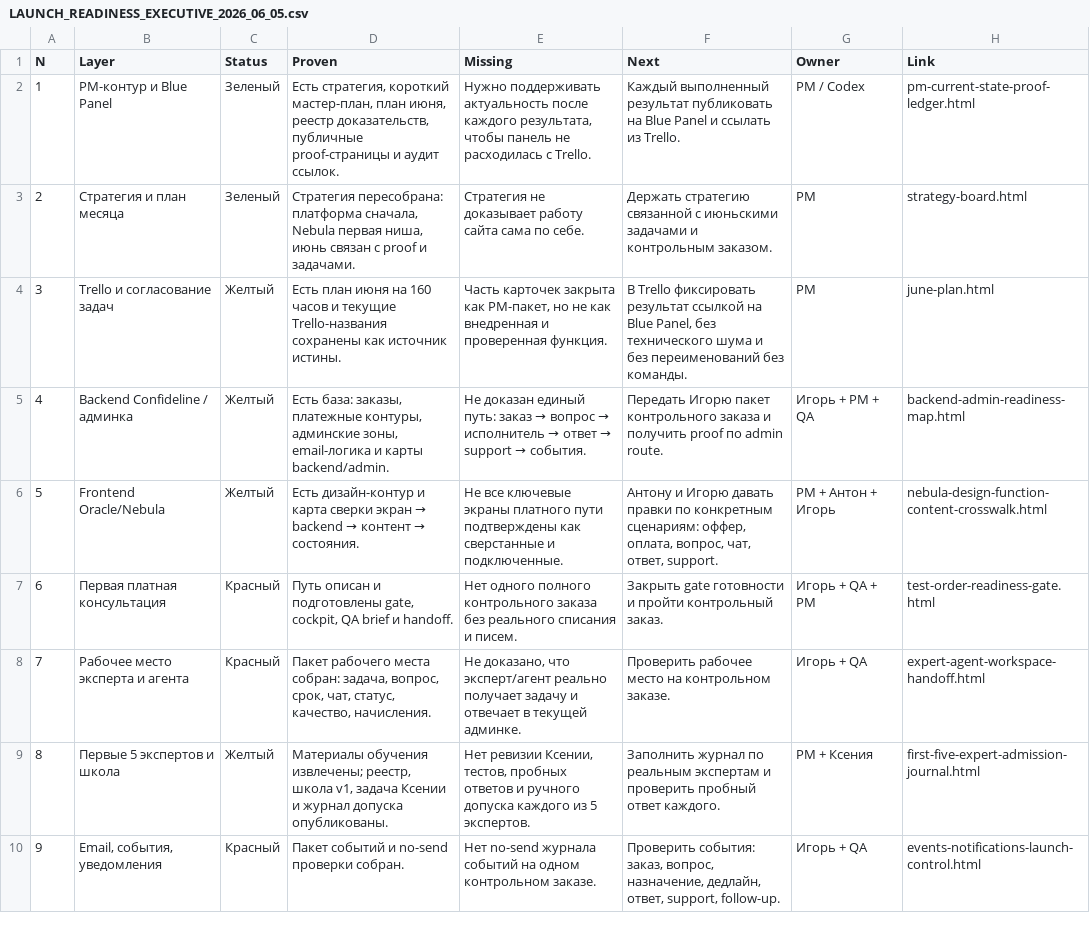
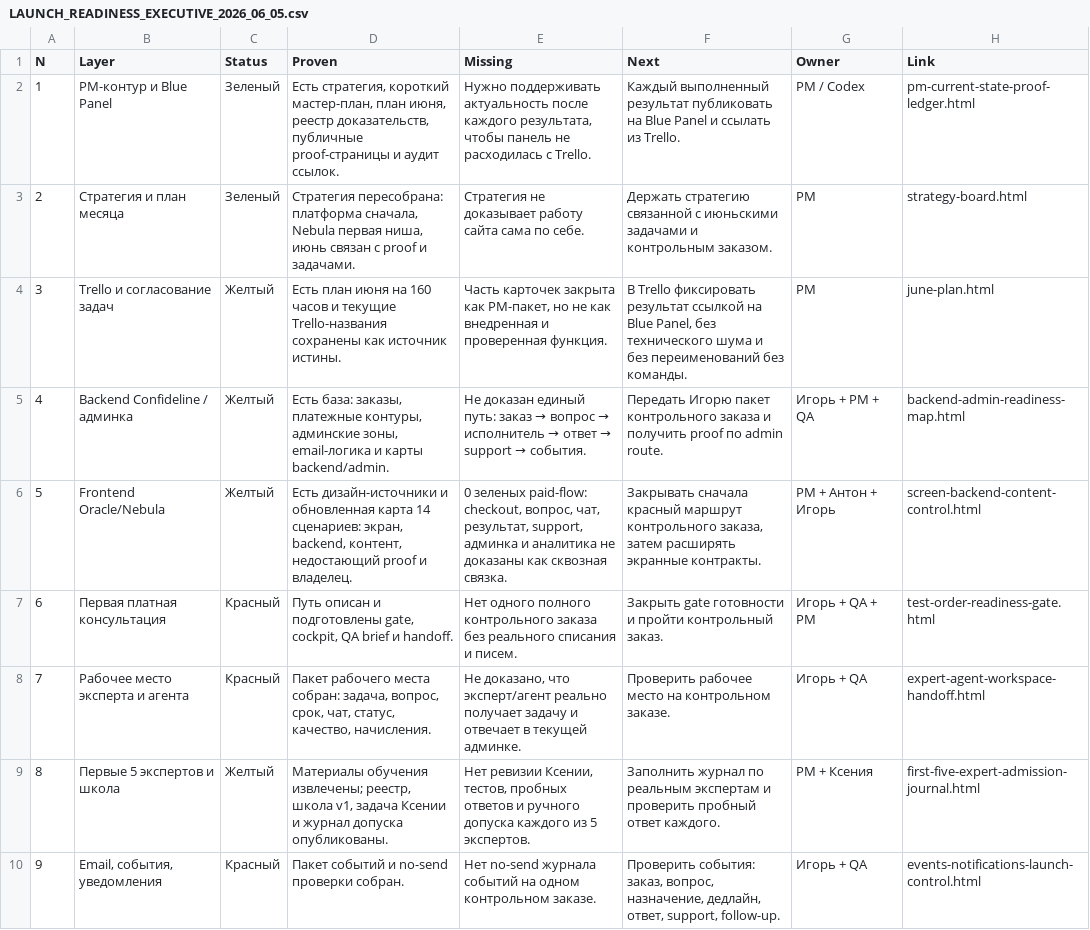
Before and after one commit to cutthreat/confideline, a CSV file: web/blue-panel/docs/artifacts/LAUNCH_READINESS_EXECUTIVE_2026_06_05.csv, drawn as a sheet; only a part is shown.

```diff
--- a/web/blue-panel/docs/artifacts/LAUNCH_READINESS_EXECUTIVE_2026_06_05.csv
+++ b/web/blue-panel/docs/artifacts/LAUNCH_READINESS_EXECUTIVE_2026_06_05.csv
@@ -5,3 +5,3 @@
 "4","Backend Confideline / админка","Желтый","Есть база: заказы, платежные контуры, админские зоны, email-логика и карты backend/admin.","Не доказан единый путь: заказ → вопрос → исполнитель → ответ → support → события.","Передать Игорю пакет контрольного заказа и получить proof по admin route.","Игорь + PM + QA","backend-admin-readiness-map.html"
-"5","Frontend Oracle/Nebula","Желтый","Есть дизайн-контур и карта сверки экран → backend → контент → состояния.","Не все ключевые экраны платного пути подтверждены как сверстанные и подключенные.","Антону и Игорю давать правки по конкретным сценариям: оффер, оплата, вопрос, чат, ответ, support.","PM + Антон + Игорь","nebula-design-function-content-crosswalk.html"
+"5","Frontend Oracle/Nebula","Желтый","Есть дизайн-источники и обновленная карта 14 сценариев: экран, backend, контент, недостающий proof и владелец.","0 зеленых paid-flow: checkout, вопрос, чат, результат, support, админка и аналитика не доказаны как сквозная связка.","Закрывать сначала красный маршрут контрольного заказа, затем расширять экранные контракты.","PM + Антон + Игорь","screen-backend-content-control.html"
 "6","Первая платная консультация","Красный","Путь описан и подготовлены gate, cockpit, QA brief и handoff.","Нет одного полного контрольного заказа без реального списания и писем.","Закрыть gate готовности и пройти контрольный заказ.","Игорь + QA + PM","test-order-readiness-gate.html"
```
Also changed, not shown: web/blue-panel/docs/artifacts/ALEXEY_MASTER_PLAN_SHORT_2026_06_05.csv, web/blue-panel/docs/artifacts/JUNE_PLAN_EXECUTIVE_160H_2026_06_05.csv, 9 other files.
